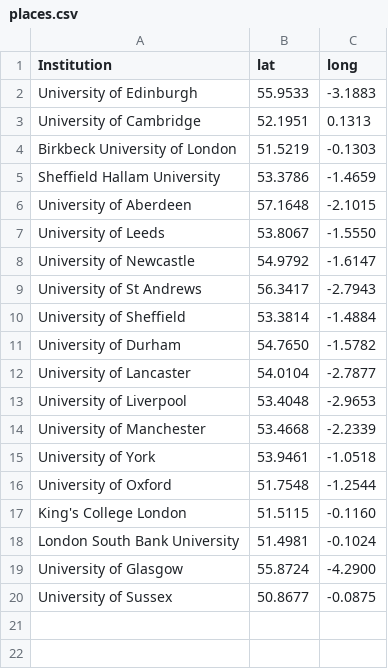
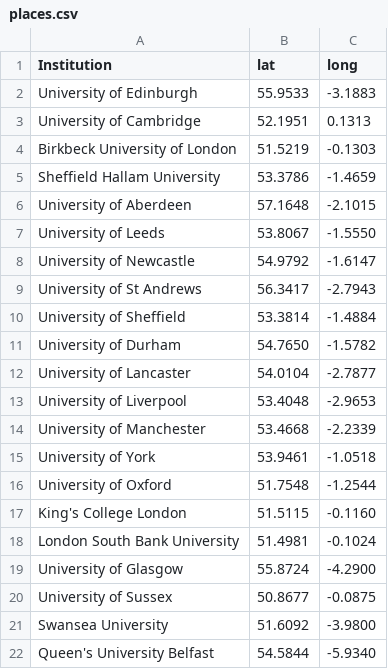
Before and after one commit to sje30/rrs, a CSV file: places.csv, drawn as a sheet; the diff names each change by its address in the sheet, - before the commit and + after, or states it on an @@ line.

```diff
--- a/places.csv
+++ b/places.csv
+row 21: Swansea University | 51.6092 | -3.9800
+row 22: Queen's University Belfast | 54.5844 | -5.9340
```
Also changed, not shown: ukinstitutions.csv, 3 other files.
